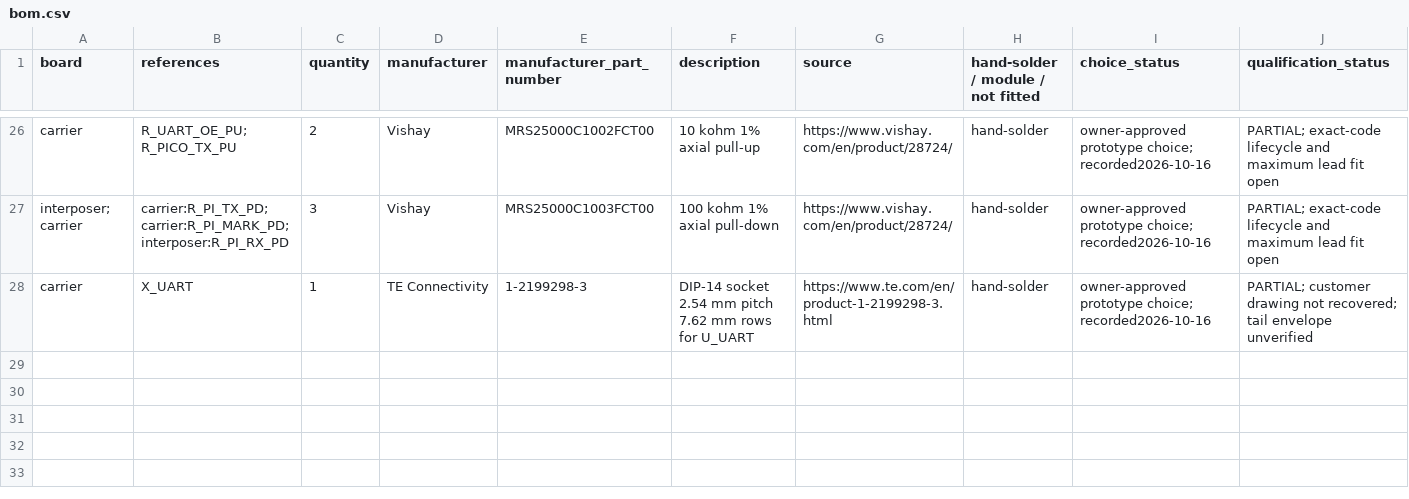
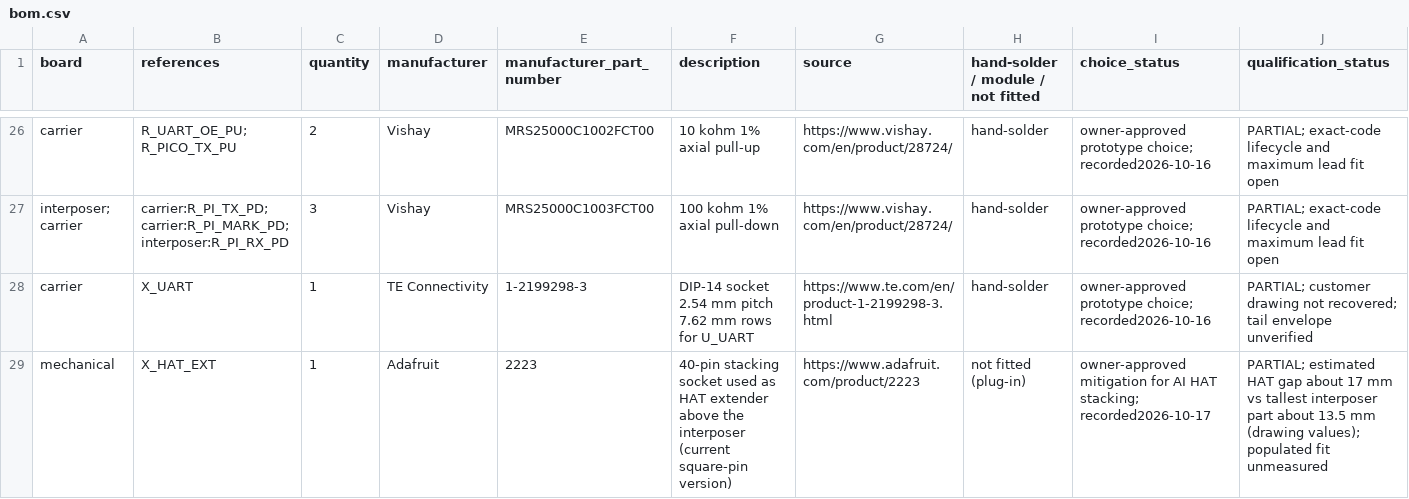
Before and after one commit to nherbaut/pico-power-sensor, a CSV file: hardware/bom.csv, drawn as a sheet; only a part is shown, gaps mark what is left out; rows hold the shown columns only; the diff covers the shown part only; the diff names each change by its address in the sheet, - before the commit and + after, or states it on an @@ line.

```diff
--- a/hardware/bom.csv
+++ b/hardware/bom.csv
+row 29: mechanical | X_HAT_EXT | 1 | Adafruit | 2223 | 40-pin stacking socket used as HAT extender above the interposer (current square-pin version) | https://www.adafruit.com/product/2223 | not fitted (plug-in) | owner-approved mitigation for AI HAT stacking; recorded2026-10-17 | PARTIAL; estimated HAT gap about 17 mm vs tallest interposer part about 13.5 mm (drawing values); populated fit unmeasured
```
Also changed, not shown: 1 added row elsewhere in this file, hardware/release-checklist.csv, 1 other file.
